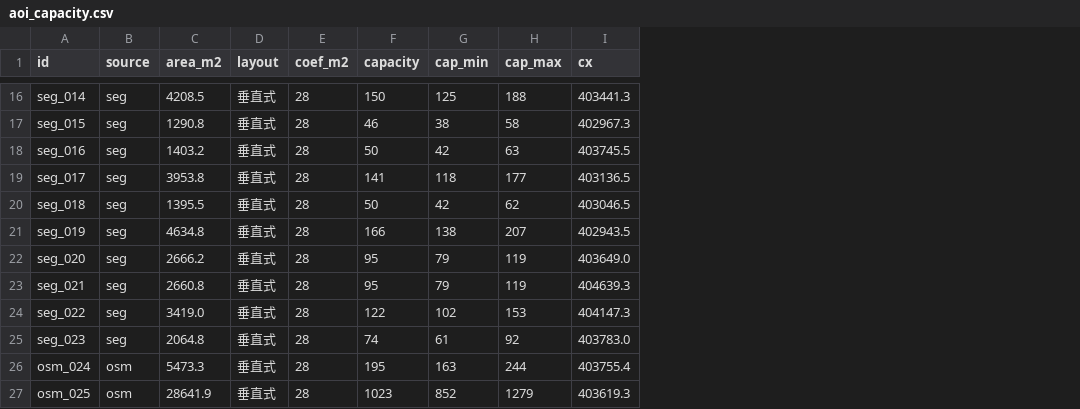
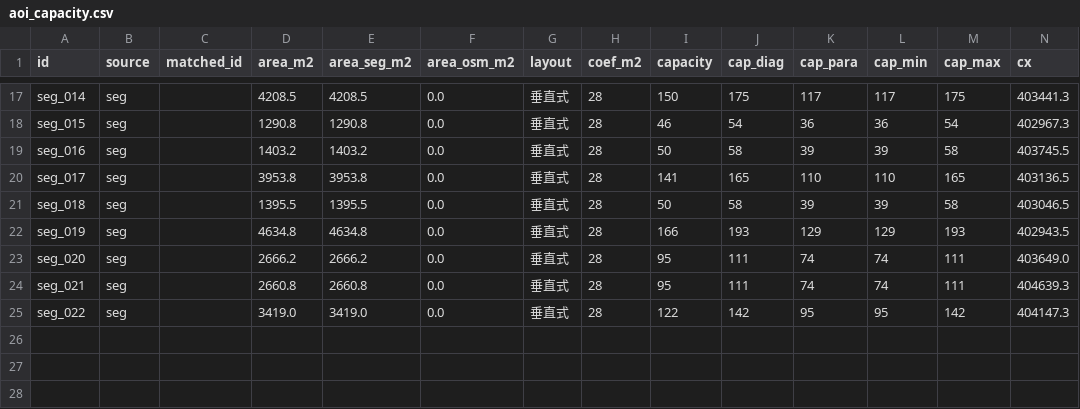
Before and after one commit to ParkingEye-Team/parkingeye, a CSV file: data/capacity/aoi_capacity.csv, drawn as a sheet; only a part is shown, gaps mark what is left out; removed rows and columns are numbered as before the commit, all else as after; rows hold the shown columns only; the diff covers the shown part only; the diff names each change by its address in the sheet, - before the commit and + after, or states it on an @@ line.

```diff
--- a/data/capacity/aoi_capacity.csv
+++ b/data/capacity/aoi_capacity.csv
+column C (matched_id), empty
+column E (area_seg_m2), rows 17-25: 4208.5 | 1290.8 | 1403.2 | 3953.8 | 1395.5 | 4634.8 | 2666.2 | 2660.8 | 3419.0
+column F (area_osm_m2), rows 17-25: all 0.0
+column J (cap_diag), rows 17-25: 175 | 54 | 58 | 165 | 58 | 193 | 111 | 111 | 142
+column K (cap_para), rows 17-25: 117 | 36 | 39 | 110 | 39 | 129 | 74 | 74 | 95
-L17 (cap_min): 125
+L17 (cap_min): 117
-M17 (cap_max): 188
+M17 (cap_max): 175
-L18 (cap_min): 38
+L18 (cap_min): 36
-M18 (cap_max): 58
+M18 (cap_max): 54
-L19 (cap_min): 42
+L19 (cap_min): 39
-M19 (cap_max): 63
+M19 (cap_max): 58
-L20 (cap_min): 118
+L20 (cap_min): 110
-M20 (cap_max): 177
+M20 (cap_max): 165
-L21 (cap_min): 42
+L21 (cap_min): 39
-M21 (cap_max): 62
+M21 (cap_max): 58
-L22 (cap_min): 138
+L22 (cap_min): 129
-M22 (cap_max): 207
+M22 (cap_max): 193
-L23:L24 (cap_min): 79
+L23:L24 (cap_min): 74
-M23:M24 (cap_max): 119
+M23:M24 (cap_max): 111
-L25 (cap_min): 102
+L25 (cap_min): 95
-M25 (cap_max): 153
+M25 (cap_max): 142
-row 25: seg_023 | seg | 2064.8 | 垂直式 | 28 | 74 | 61 | 92 | 403783.0
-row 26: osm_024 | osm | 5473.3 | 垂直式 | 28 | 195 | 163 | 244 | 403755.4
-row 27: osm_025 | osm | 28641.9 | 垂直式 | 28 | 1023 | 852 | 1279 | 403619.3
```
Also changed, not shown: 2 added rows, 1 removed row and 24 edited cells elsewhere in this file, data/capacity/truth_collection_sheet.csv, 6 other files.
